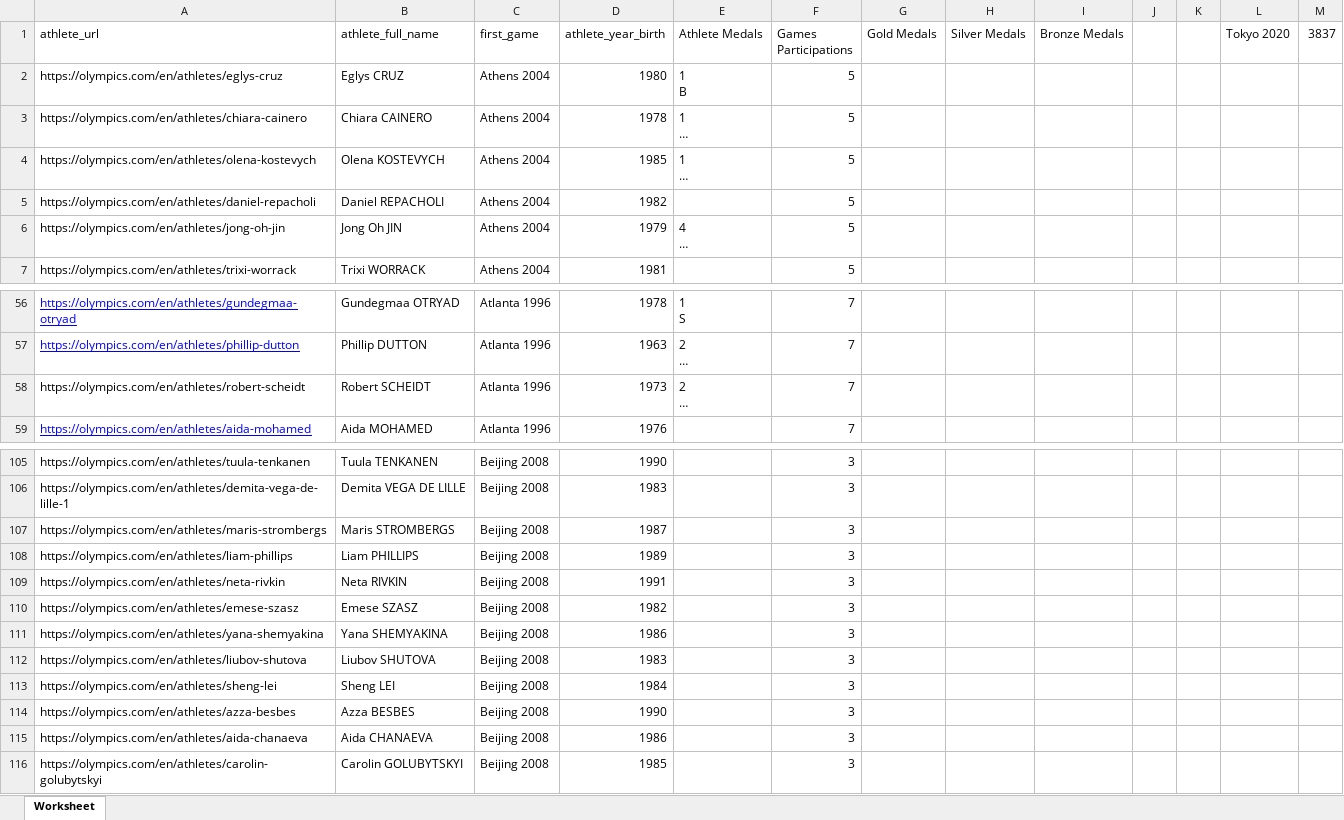
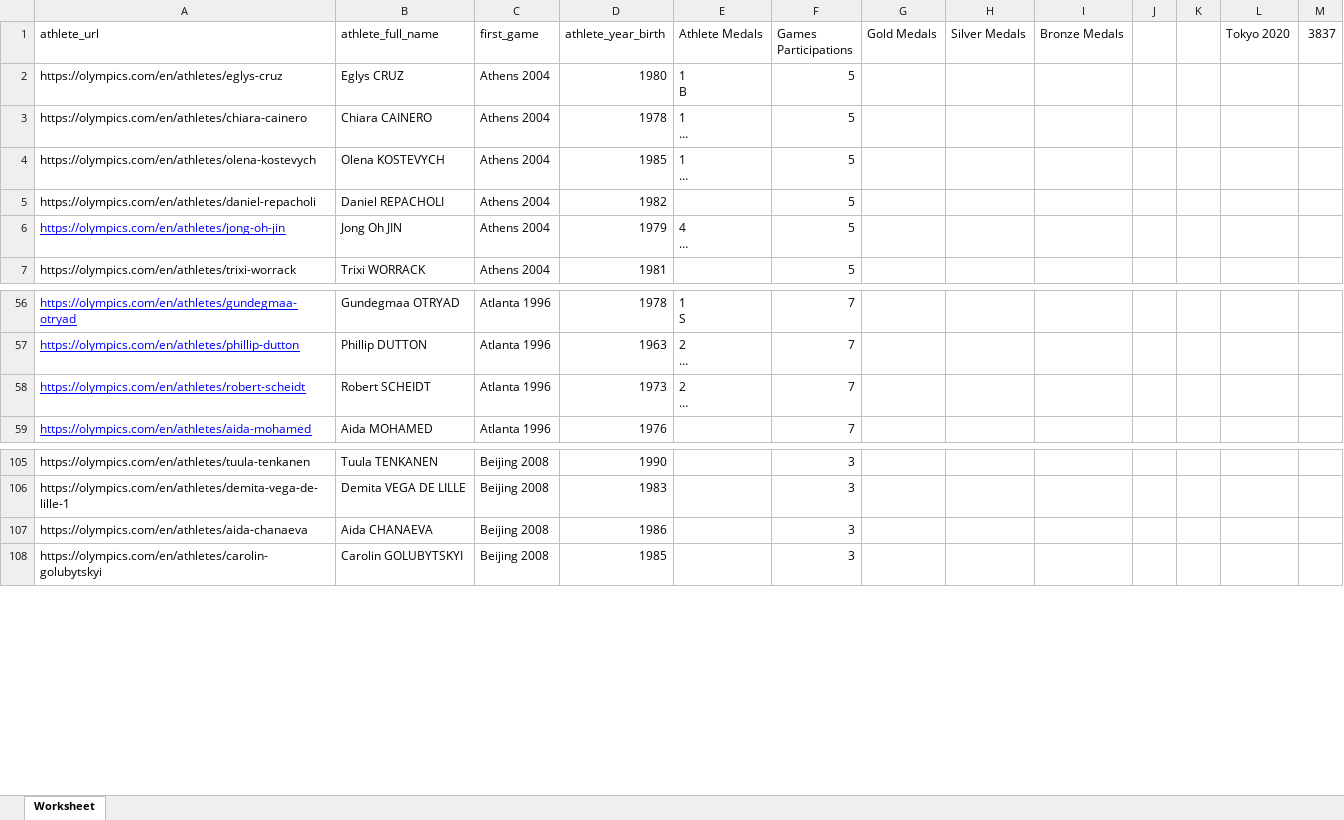
Before and after one commit to Malva2312/Base-de-Dados-2021-2022, an Excel workbook: dataset/new_datasets/olympic_athletes(Short).xlsx, sheet Worksheet, drawn as a sheet; only a part is shown, gaps mark what is left out; long unchanged cells end in …; values as stored, in another font and other column widths than the file's, no borders; the diff names each change by its address in the sheet, - before the commit and + after, or states it on an @@ line.

```diff
--- a/dataset/new_datasets/olympic_athletes(Short).xlsx (sheet Worksheet)
+++ b/dataset/new_datasets/olympic_athletes(Short).xlsx (sheet Worksheet)
@@ A6 underline: off → on, text colour: black → #0000FF @@
@@ A58 underline: off → on, text colour: black → #0000FF @@
-row 107: https://olympics.com/en/athletes/maris-strombergs | Maris STROMBERGS | Beijing 2008 | 1987 |  | 3
-row 108: https://olympics.com/en/athletes/liam-phillips | Liam PHILLIPS | Beijing 2008 | 1989 |  | 3
-row 109: https://olympics.com/en/athletes/neta-rivkin | Neta RIVKIN | Beijing 2008 | 1991 |  | 3
-row 110: https://olympics.com/en/athletes/emese-szasz | Emese SZASZ | Beijing 2008 | 1982 |  | 3
-row 111: https://olympics.com/en/athletes/yana-shemyakina | Yana SHEMYAKINA | Beijing 2008 | 1986 |  | 3
-row 112: https://olympics.com/en/athletes/liubov-shutova | Liubov SHUTOVA | Beijing 2008 | 1983 |  | 3
-row 113: https://olympics.com/en/athletes/sheng-lei | Sheng LEI | Beijing 2008 | 1984 |  | 3
-row 114: https://olympics.com/en/athletes/azza-besbes | Azza BESBES | Beijing 2008 | 1990 |  | 3
```
Also changed, not shown: 12 other files.
